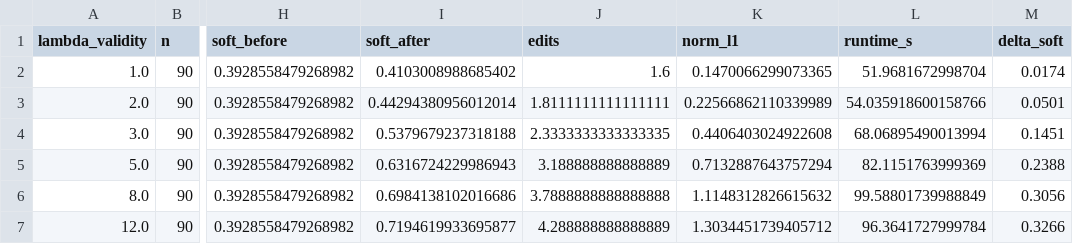
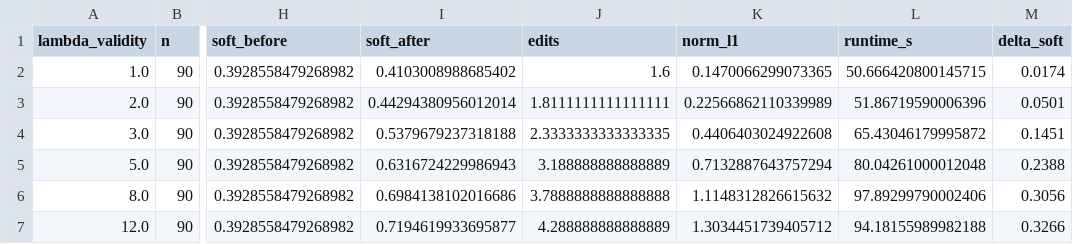
Before and after one commit to aarush093/foodsense, a CSV file: results/lambda_sweep.csv, drawn as a sheet; only a part is shown, gaps mark what is left out; the diff names each change by its address in the sheet, - before the commit and + after, or states it on an @@ line.

```diff
--- a/results/lambda_sweep.csv
+++ b/results/lambda_sweep.csv
-L2 (runtime_s): 51.9681672998704
+L2 (runtime_s): 50.666420800145715
-L3 (runtime_s): 54.035918600158766
+L3 (runtime_s): 51.86719590006396
-L4 (runtime_s): 68.06895490013994
+L4 (runtime_s): 65.43046179995872
-L5 (runtime_s): 82.1151763999369
+L5 (runtime_s): 80.04261000012048
-L6 (runtime_s): 99.58801739988849
+L6 (runtime_s): 97.89299790002406
-L7 (runtime_s): 96.3641727999784
+L7 (runtime_s): 94.18155989982188
```
Also changed, not shown: results/cf_comparison.csv, results/cf_comparison_raw.csv, 13 other files.
